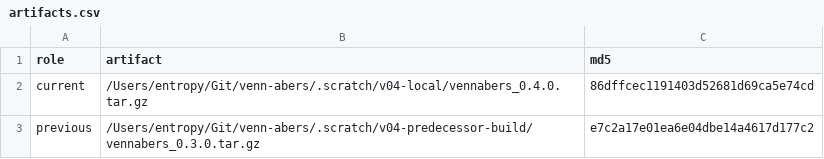
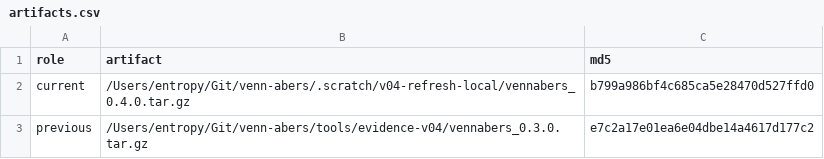
Before and after one commit to RMKruse/vennabers, a CSV file: tools/evidence-v04/benchmark-smoke/artifacts.csv, drawn as a sheet.

```diff
--- a/tools/evidence-v04/benchmark-smoke/artifacts.csv
+++ b/tools/evidence-v04/benchmark-smoke/artifacts.csv
@@ -1,3 +1,3 @@
 "role","artifact","md5"
-"current","/Users/entropy/Git/venn-abers/.scratch/v04-local/vennabers_0.4.0.tar.gz","86dffcec1191403d52681d69ca5e74cd"
-"previous","/Users/entropy/Git/venn-abers/.scratch/v04-predecessor-build/vennabers_0.3.0.tar.gz","e7c2a17e01ea6e04dbe14a4617d177c2"
+"current","/Users/entropy/Git/venn-abers/.scratch/v04-refresh-local/vennabers_0.4.0.tar.gz","b799a986bf4c685ca5e28470d527ffd0"
+"previous","/Users/entropy/Git/venn-abers/tools/evidence-v04/vennabers_0.3.0.tar.gz","e7c2a17e01ea6e04dbe14a4617d177c2"
```
Also changed, not shown: tools/evidence-v04/benchmark-smoke/comparison.csv, tools/evidence-v04/benchmark-smoke/medians.csv, 12 other files.
